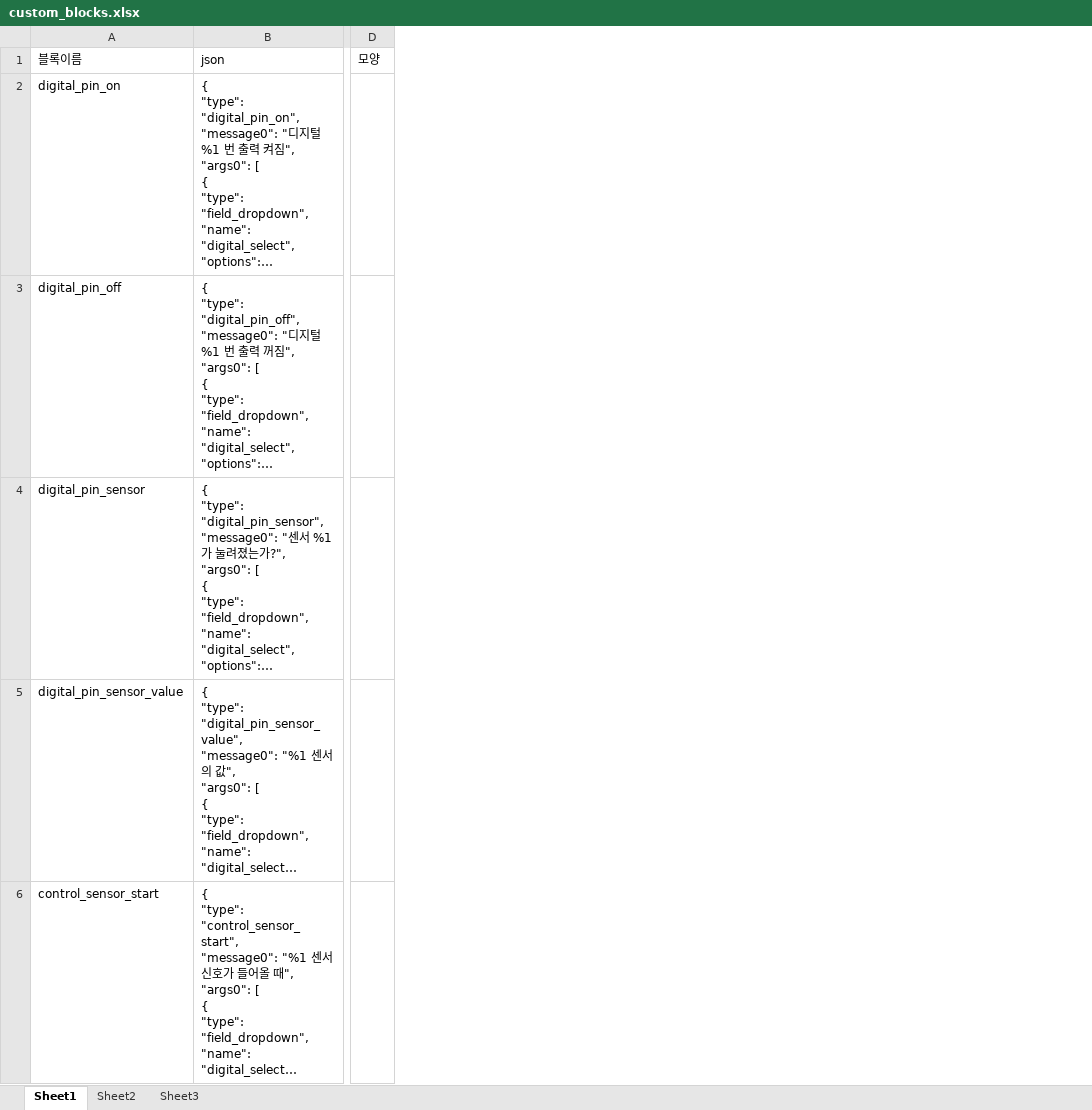
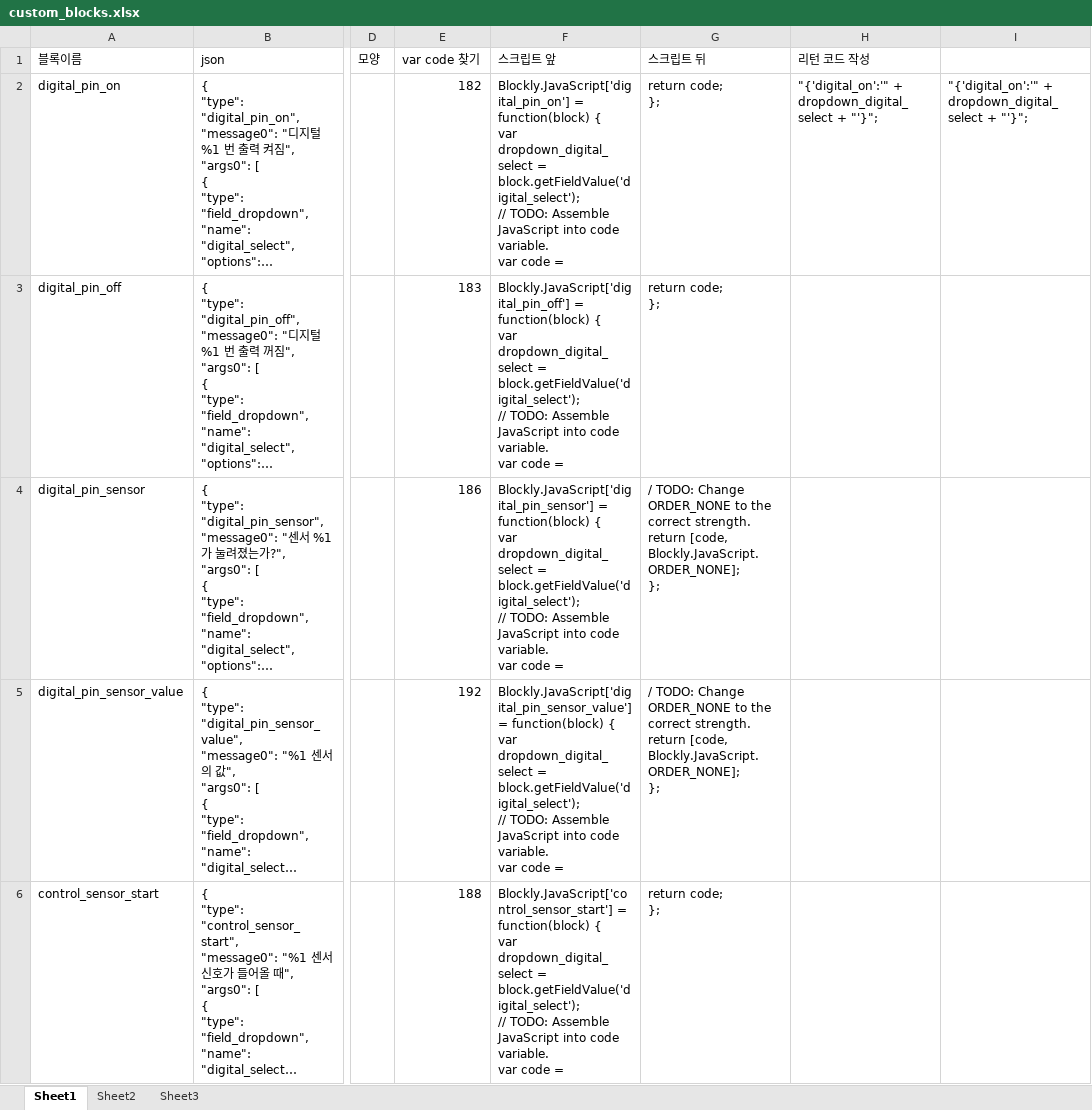
Before and after one commit to nomco2/blockly-android-develop, an Excel workbook: custom_blocks.xlsx, sheet Sheet1, drawn as a sheet; only a part is shown, gaps mark what is left out; long unchanged cells end in …; values as stored, in another font and other column widths than the file's, no borders; charts and pictures not drawn; ↵ is a line break in a cell; the diff names each change by its address in the sheet, - before the commit and + after, or states it on an @@ line.

```diff
--- a/custom_blocks.xlsx (sheet Sheet1)
+++ b/custom_blocks.xlsx (sheet Sheet1)
+column E (var code 찾기), rows 2-6: 182 | 183 | 186 | 192 | 188
+column F (스크립트 앞), rows 2-6: Blockly.JavaScript['digital_pin_on'] = function(block) { ↵ var dropdown_digital_select = block.getFieldValue('digital_select'); ↵ // TODO: Assemble JavaScript into code variable. ↵ var code = | Blockly.JavaScript['digital_pin_off'] = function(block) { ↵ var dropdown_digital_select = block.getFieldValue('digital_select'); ↵ // TODO: Assemble JavaScript into code variable. ↵ var code = | Blockly.JavaScript['digital_pin_sensor'] = function(block) { ↵ var dropdown_digital_select = block.getFieldValue('digital_select'); ↵ // TODO: Assemble JavaScript into code variable. ↵ var code = | Blockly.JavaScript['digital_pin_sensor_value'] = function(block) { ↵ var dropdown_digital_select = block.getFieldValue('digital_select'); ↵ // TODO: Assemble JavaScript into code variable. ↵ var code = | Blockly.JavaScript['control_sensor_start'] = function(block) { ↵ var dropdown_digital_select = block.getFieldValue('digital_select'); ↵ // TODO: Assemble JavaScript into code variable. ↵ var code =
+column G (스크립트 뒤), rows 2-6: return code; ↵ }; | return code; ↵ }; | / TODO: Change ORDER_NONE to the correct strength. ↵ return [code, Blockly.JavaScript.ORDER_NONE]; ↵ }; | / TODO: Change ORDER_NONE to the correct strength. ↵ return [code, Blockly.JavaScript.ORDER_NONE]; ↵ }; | return code; ↵ };
+column H (리턴 코드 작성), row 2: "{'digital_on':'" + dropdown_digital_select + "'}";
+column I, row 2: "{'digital_on':'" + dropdown_digital_select + "'}";
```
Also changed, not shown: charts or pictures, 2 other files.
